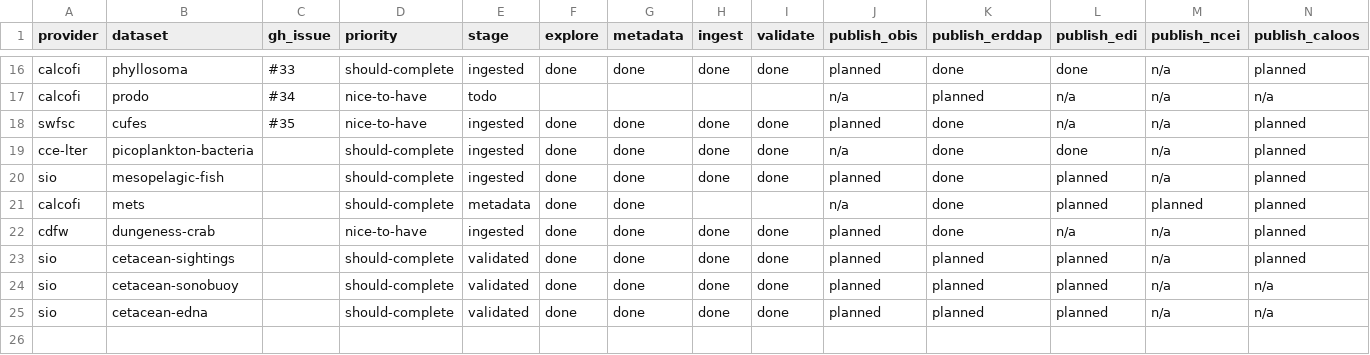
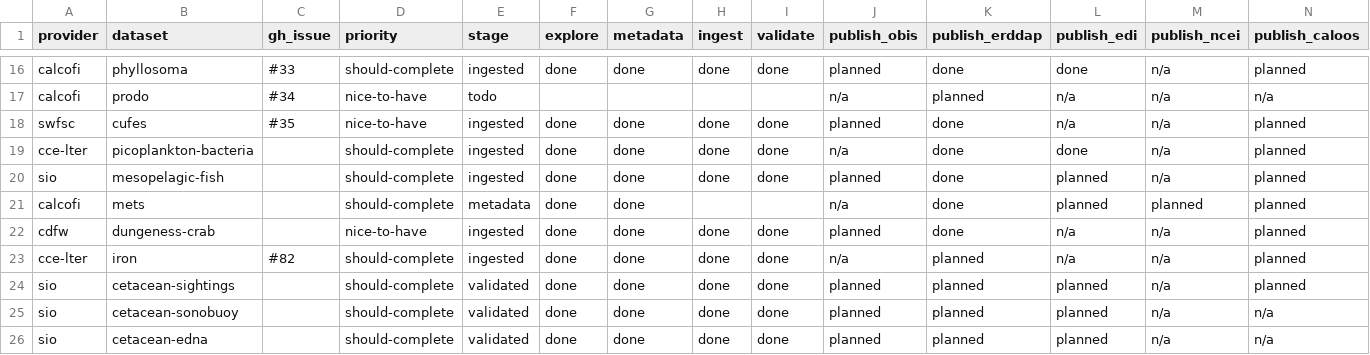
Before and after one commit to CalCOFI/workflows, a CSV file: metadata/dataset_status.csv, drawn as a sheet; only a part is shown, gaps mark what is left out; rows hold the shown columns only; the diff names each change by its address in the sheet, - before the commit and + after, or states it on an @@ line.

```diff
--- a/metadata/dataset_status.csv
+++ b/metadata/dataset_status.csv
+row 23: cce-lter | iron | #82 | should-complete | ingested | done | done | done | done | n/a | planned | n/a | n/a | planned
```
Also changed, not shown: metadata/measurement_type.csv, 50 other files.
